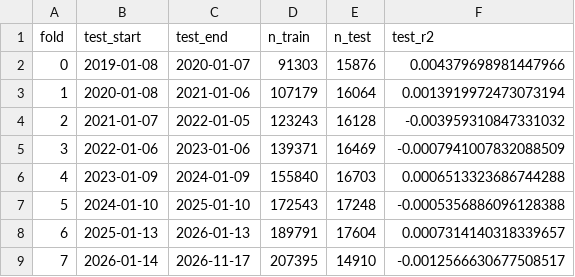
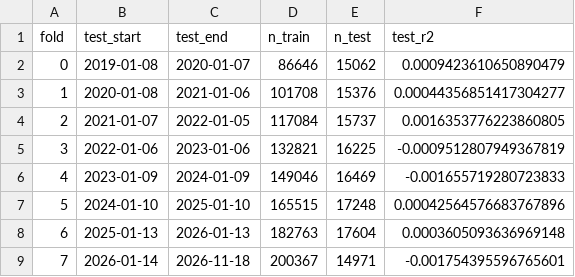
Before and after one commit to Yu-ChangCheng/PingPingPongPong, a CSV file: docs/data/fold_metrics.csv, drawn as a sheet.

```diff
--- a/docs/data/fold_metrics.csv
+++ b/docs/data/fold_metrics.csv
@@ -1,9 +1,9 @@
 fold,test_start,test_end,n_train,n_test,test_r2
-0,2019-01-08,2020-01-07,91303,15876,0.004379698981447966
-1,2020-01-08,2021-01-06,107179,16064,0.0013919972473073194
-2,2021-01-07,2022-01-05,123243,16128,-0.003959310847331032
-3,2022-01-06,2023-01-06,139371,16469,-0.0007941007832088509
-4,2023-01-09,2024-01-09,155840,16703,0.0006513323686744288
-5,2024-01-10,2025-01-10,172543,17248,-0.0005356886096128388
-6,2025-01-13,2026-01-13,189791,17604,0.0007314140318339657
-7,2026-01-14,2026-11-17,207395,14910,-0.0012566630677508517
+0,2019-01-08,2020-01-07,86646,15062,0.0009423610650890479
+1,2020-01-08,2021-01-06,101708,15376,0.00044356851417304277
+2,2021-01-07,2022-01-05,117084,15737,0.0016353776223860805
+3,2022-01-06,2023-01-06,132821,16225,-0.0009512807949367819
+4,2023-01-09,2024-01-09,149046,16469,-0.001655719280723833
+5,2024-01-10,2025-01-10,165515,17248,0.00042564576683767896
+6,2025-01-13,2026-01-13,182763,17604,0.0003605093636969148
+7,2026-01-14,2026-11-18,200367,14971,-0.001754395596765601
```
Also changed, not shown: docs/data/feature_importance.csv, docs/data/hot_stocks.csv, 11 other files.
